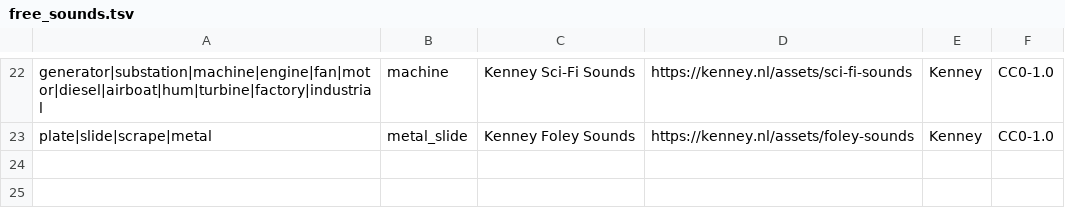
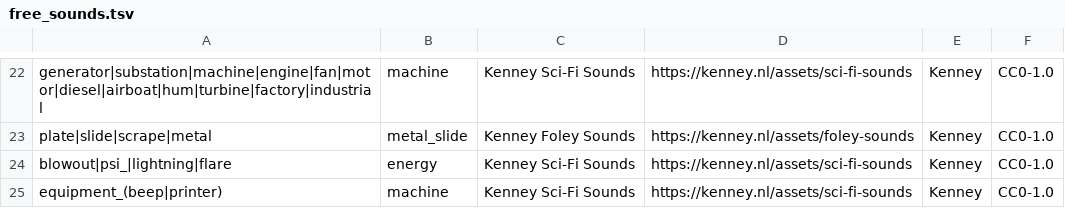
Before and after one commit to modcommunity/dot-map-convert, a TSV file: dotbsp/free_sounds.tsv, drawn as a sheet; only a part is shown, gaps mark what is left out; the diff names each change by its address in the sheet, - before the commit and + after, or states it on an @@ line.

```diff
--- a/dotbsp/free_sounds.tsv
+++ b/dotbsp/free_sounds.tsv
+row 24: blowout|psi_|lightning|flare | energy | Kenney Sci-Fi Sounds | https://kenney.nl/assets/sci-fi-sounds | Kenney | CC0-1.0
+row 25: equipment_(beep|printer) | machine | Kenney Sci-Fi Sounds | https://kenney.nl/assets/sci-fi-sounds | Kenney | CC0-1.0
```
Also changed, not shown: dotbsp/source_textures.tsv, rules/models/categories.tsv, 3 other files.
